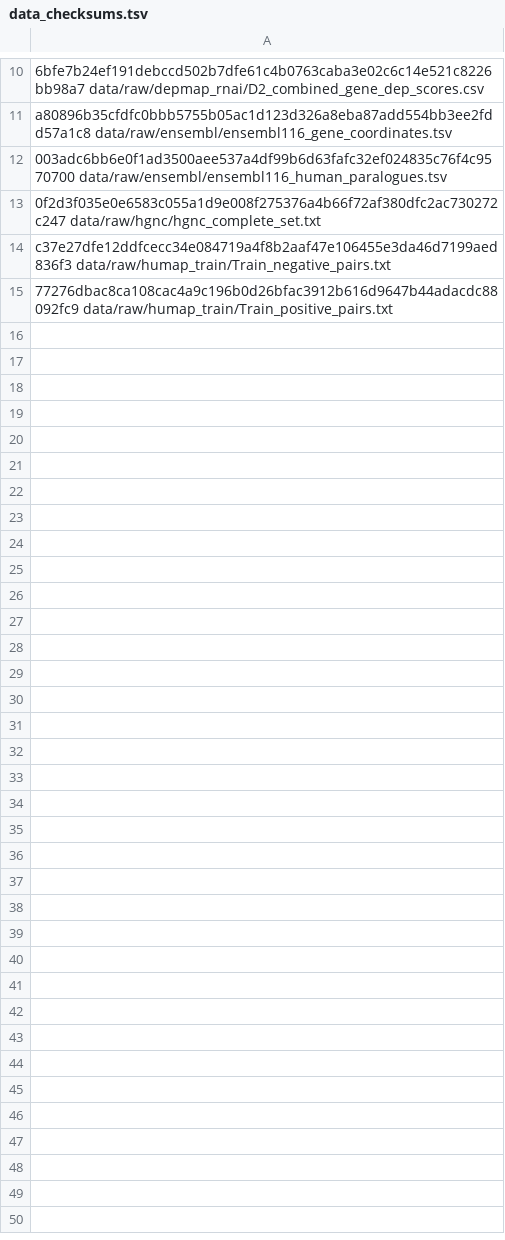
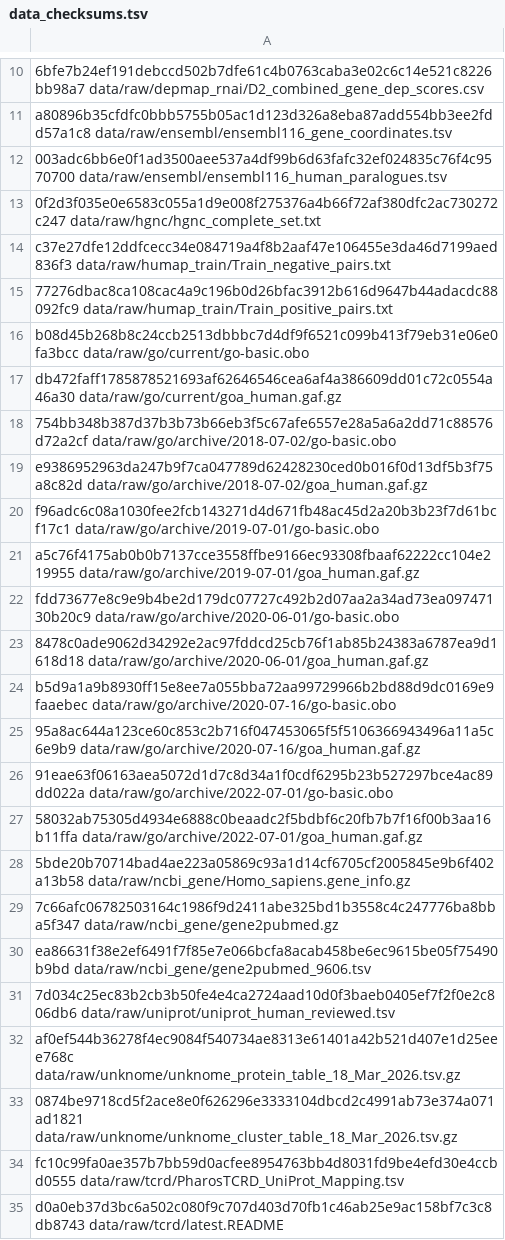
Before and after one commit to cancergenetics/ai-hackathon-Coessentiality-Gene-Function, a TSV file: config/data_checksums.tsv, drawn as a sheet; only a part is shown, gaps mark what is left out; the diff covers the shown part only.

Commit message:
M1: orthogonal datasets, Complex Portal, MitoCarta; DATA.md tables; LITERATURE.md; DESIGN v1

```diff
--- a/config/data_checksums.tsv
+++ b/config/data_checksums.tsv
@@ -15 +15,21 @@ c37e27dfe12ddfcecc34e084719a4f8b2aaf47e106455e3da46d7199aed836f3  data/raw/humap
 77276dbac8ca108cac4a9c196b0d26bfac3912b616d9647b44adacdc88092fc9  data/raw/humap_train/Train_positive_pairs.txt
+b08d45b268b8c24ccb2513dbbbc7d4df9f6521c099b413f79eb31e06e0fa3bcc  data/raw/go/current/go-basic.obo
+db472faff1785878521693af62646546cea6af4a386609dd01c72c0554a46a30  data/raw/go/current/goa_human.gaf.gz
+754bb348b387d37b3b73b66eb3f5c67afe6557e28a5a6a2dd71c88576d72a2cf  data/raw/go/archive/2018-07-02/go-basic.obo
+e9386952963da247b9f7ca047789d62428230ced0b016f0d13df5b3f75a8c82d  data/raw/go/archive/2018-07-02/goa_human.gaf.gz
+f96adc6c08a1030fee2fcb143271d4d671fb48ac45d2a20b3b23f7d61bcf17c1  data/raw/go/archive/2019-07-01/go-basic.obo
+a5c76f4175ab0b0b7137cce3558ffbe9166ec93308fbaaf62222cc104e219955  data/raw/go/archive/2019-07-01/goa_human.gaf.gz
+fdd73677e8c9e9b4be2d179dc07727c492b2d07aa2a34ad73ea09747130b20c9  data/raw/go/archive/2020-06-01/go-basic.obo
+8478c0ade9062d34292e2ac97fddcd25cb76f1ab85b24383a6787ea9d1618d18  data/raw/go/archive/2020-06-01/goa_human.gaf.gz
+b5d9a1a9b8930ff15e8ee7a055bba72aa99729966b2bd88d9dc0169e9faaebec  data/raw/go/archive/2020-07-16/go-basic.obo
+95a8ac644a123ce60c853c2b716f047453065f5f5106366943496a11a5c6e9b9  data/raw/go/archive/2020-07-16/goa_human.gaf.gz
+91eae63f06163aea5072d1d7c8d34a1f0cdf6295b23b527297bce4ac89dd022a  data/raw/go/archive/2022-07-01/go-basic.obo
+58032ab75305d4934e6888c0beaadc2f5bdbf6c20fb7b7f16f00b3aa16b11ffa  data/raw/go/archive/2022-07-01/goa_human.gaf.gz
+5bde20b70714bad4ae223a05869c93a1d14cf6705cf2005845e9b6f402a13b58  data/raw/ncbi_gene/Homo_sapiens.gene_info.gz
+7c66afc06782503164c1986f9d2411abe325bd1b3558c4c247776ba8bba5f347  data/raw/ncbi_gene/gene2pubmed.gz
+ea86631f38e2ef6491f7f85e7e066bcfa8acab458be6ec9615be05f75490b9bd  data/raw/ncbi_gene/gene2pubmed_9606.tsv
+7d034c25ec83b2cb3b50fe4e4ca2724aad10d0f3baeb0405ef7f2f0e2c806db6  data/raw/uniprot/uniprot_human_reviewed.tsv
+af0ef544b36278f4ec9084f540734ae8313e61401a42b521d407e1d25eee768c  data/raw/unknome/unknome_protein_table_18_Mar_2026.tsv.gz
+0874be9718cd5f2ace8e0f626296e3333104dbcd2c4991ab73e374a071ad1821  data/raw/unknome/unknome_cluster_table_18_Mar_2026.tsv.gz
+fc10c99fa0ae357b7bb59d0acfee8954763bb4d8031fd9be4efd30e4ccbd0555  data/raw/tcrd/PharosTCRD_UniProt_Mapping.tsv
+d0a0eb37d3bc6a502c080f9c707d403d70fb1c46ab25e9ac158bf7c3c8db8743  data/raw/tcrd/latest.README
```
Also changed, not shown: 31 added rows elsewhere in this file, config/data_manifest_orthogonal.tsv, 8 other files.
